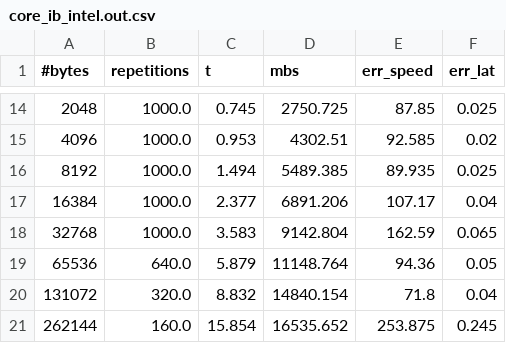
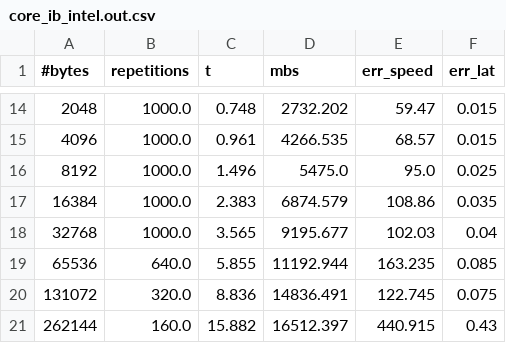
Before and after one commit to NiccoloTosato/HPC_Assignment1, a CSV file: pingpong/intel_gpu/core_ib_intel.out.csv, drawn as a sheet; only a part is shown, gaps mark what is left out; the diff covers the shown part only.

```diff
--- a/pingpong/intel_gpu/core_ib_intel.out.csv
+++ b/pingpong/intel_gpu/core_ib_intel.out.csv
@@ -14,8 +14,8 @@
-2048,1000.0,0.745,2750.725,87.85,0.025
-4096,1000.0,0.953,4302.51,92.585,0.02
-8192,1000.0,1.494,5489.385,89.935,0.025
-16384,1000.0,2.377,6891.206,107.17,0.04
-32768,1000.0,3.583,9142.804,162.59,0.065
-65536,640.0,5.879,11148.764,94.36,0.05
-131072,320.0,8.832,14840.154,71.8,0.04
-262144,160.0,15.854,16535.652,253.875,0.245
+2048,1000.0,0.748,2732.202,59.47,0.015
+4096,1000.0,0.961,4266.535,68.57,0.015
+8192,1000.0,1.496,5475.0,95.0,0.025
+16384,1000.0,2.383,6874.579,108.86,0.035
+32768,1000.0,3.565,9195.677,102.03,0.04
+65536,640.0,5.855,11192.944,163.235,0.085
+131072,320.0,8.836,14836.491,122.745,0.075
+262144,160.0,15.882,16512.397,440.915,0.43
```
Also changed, not shown: 6 added rows and 46 edited cells elsewhere in this file, pingpong/intel_gpu/socket_ib_intel.out.csv, 5 other files.
